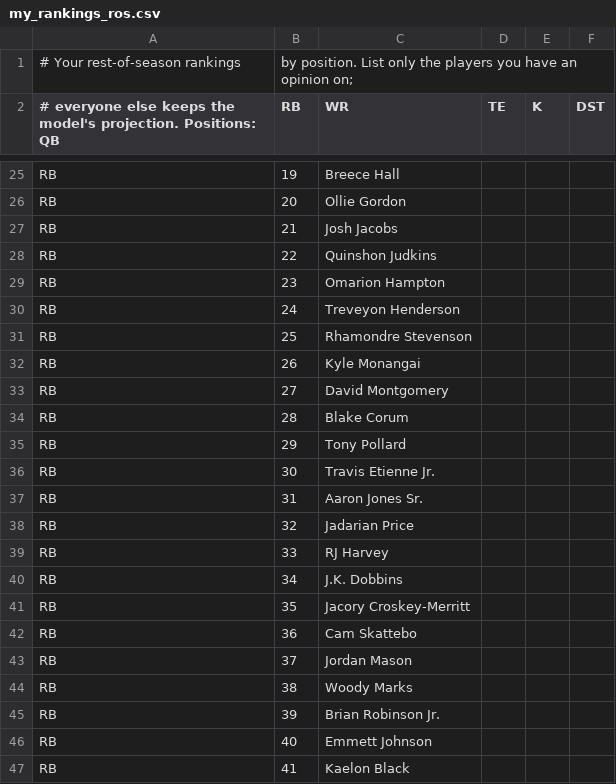
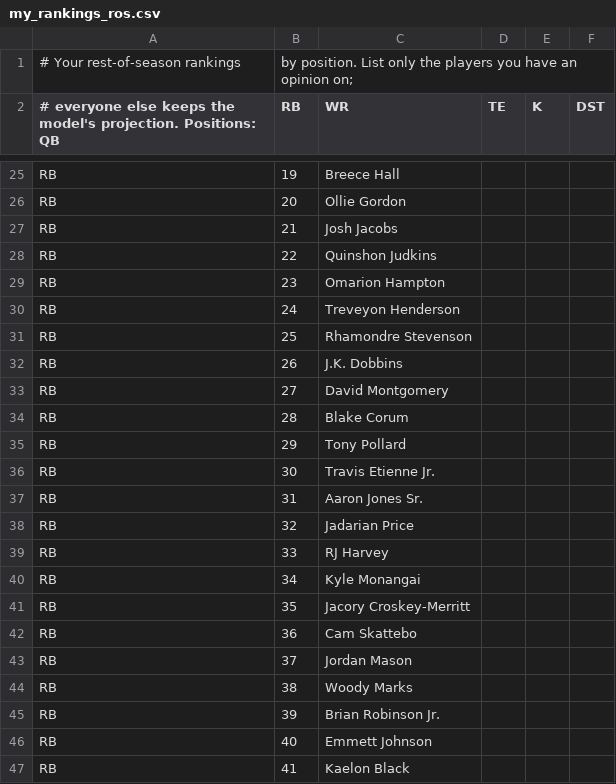
Before and after one commit to Reed-Bellows/Fantasy-football, a CSV file: my_rankings_ros.csv, drawn as a sheet; only a part is shown, gaps mark what is left out.

```diff
--- a/my_rankings_ros.csv
+++ b/my_rankings_ros.csv
@@ -31,3 +31,3 @@ RB,24,Treveyon Henderson
 RB,25,Rhamondre Stevenson
-RB,26,Kyle Monangai
+RB,26,J.K. Dobbins
 RB,27,David Montgomery
@@ -39,3 +39,3 @@ RB,32,Jadarian Price
 RB,33,RJ Harvey
-RB,34,J.K. Dobbins
+RB,34,Kyle Monangai
 RB,35,Jacory Croskey-Merritt
```
Also changed, not shown: 5 other files.
